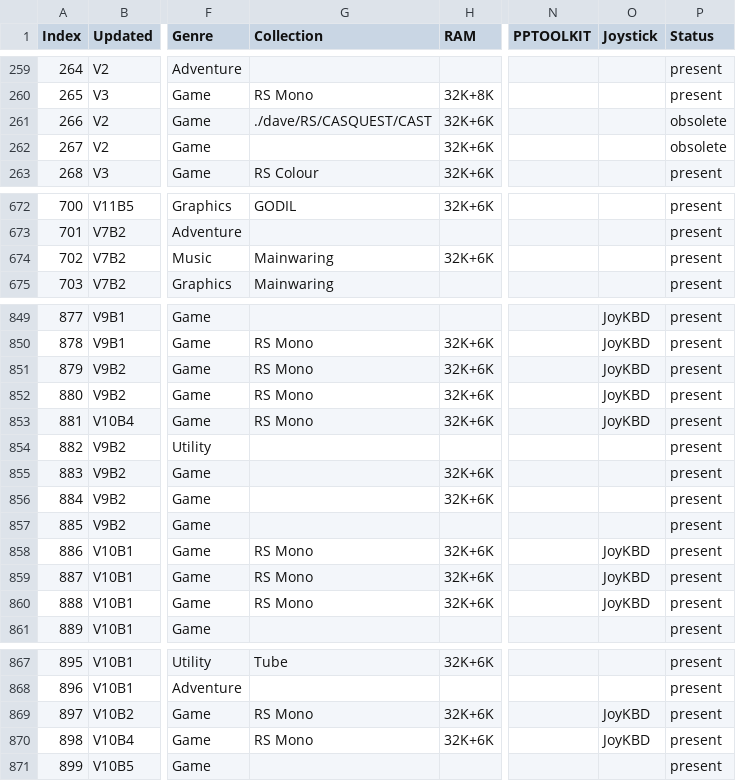
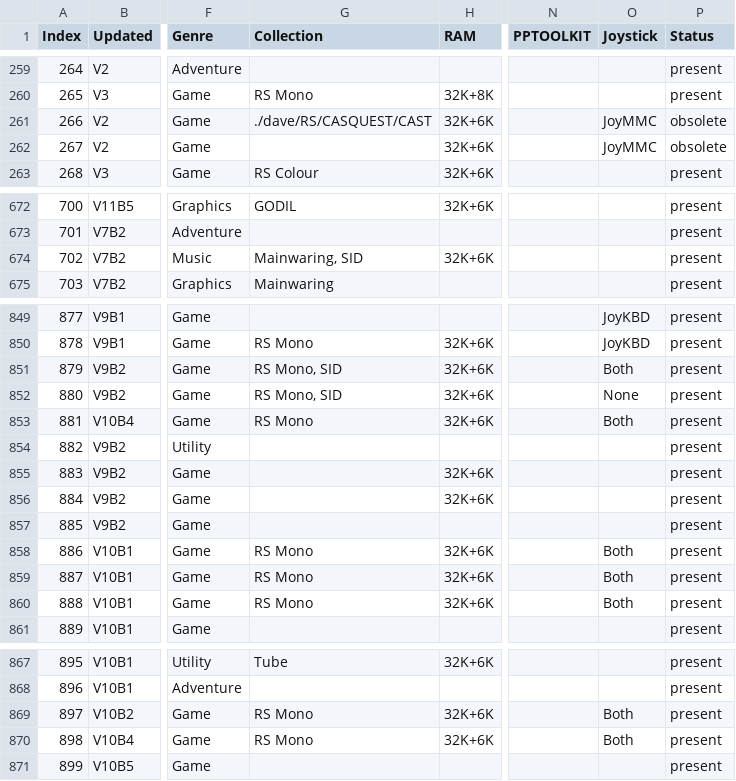
Before and after one commit to hoglet67/AtomSoftwareArchive, a CSV file: catalog/AtomSoftwareCatalog.csv, drawn as a sheet; only a part is shown, gaps mark what is left out; the diff names each change by its address in the sheet, - before the commit and + after, or states it on an @@ line.

Commit message:
Catalog: Update joystick support for Retro Software titles
Change-Id: If432d16426f2572c41510d3e34465c1fc7ec1be0

```diff
--- a/catalog/AtomSoftwareCatalog.csv
+++ b/catalog/AtomSoftwareCatalog.csv
-O261:O262 (Joystick): (empty)
+O261:O262 (Joystick): JoyMMC
-G674 (Collection): Mainwaring
+G674 (Collection): Mainwaring, SID
-G851:G852 (Collection): RS Mono
+G851:G852 (Collection): RS Mono, SID
-O851 (Joystick): JoyKBD
+O851 (Joystick): Both
-O852 (Joystick): JoyKBD
+O852 (Joystick): None
-O853 (Joystick): JoyKBD
+O853 (Joystick): Both
-O858:O860 (Joystick): JoyKBD
+O858:O860 (Joystick): Both
-O869:O870 (Joystick): JoyKBD
+O869:O870 (Joystick): Both
```
